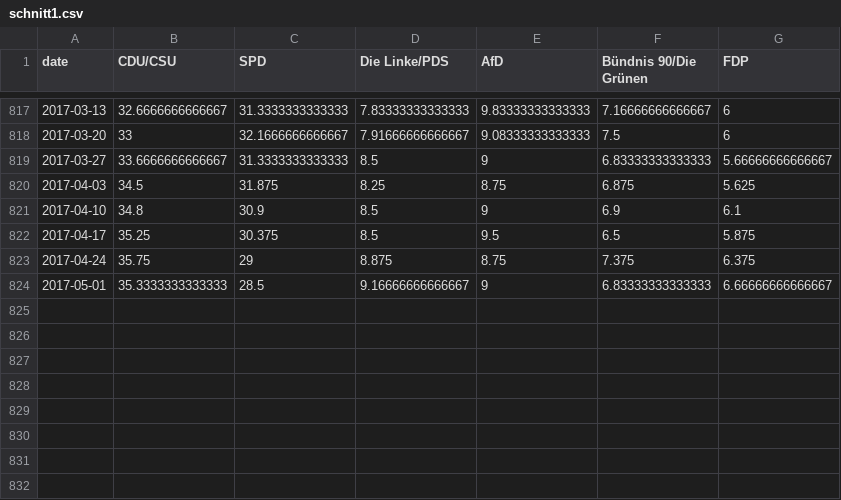
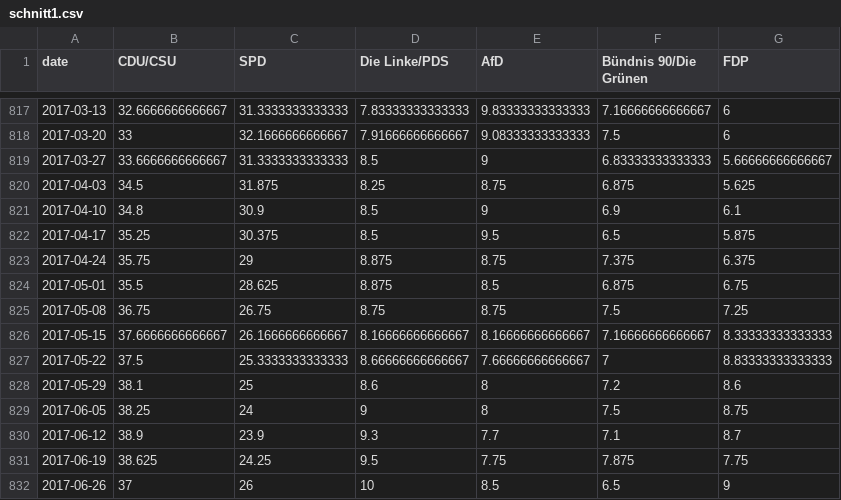
Before and after one commit to aleininger/sur, a CSV file: daten/schnitt1.csv, drawn as a sheet; only a part is shown, gaps mark what is left out.

```diff
--- a/daten/schnitt1.csv
+++ b/daten/schnitt1.csv
@@ -823,2 +823,10 @@
 2017-04-24,35.75,29,8.875,8.75,7.375,6.375
-2017-05-01,35.3333333333333,28.5,9.16666666666667,9,6.83333333333333,6.66666666666667
+2017-05-01,35.5,28.625,8.875,8.5,6.875,6.75
+2017-05-08,36.75,26.75,8.75,8.75,7.5,7.25
+2017-05-15,37.6666666666667,26.1666666666667,8.16666666666667,8.16666666666667,7.16666666666667,8.33333333333333
+2017-05-22,37.5,25.3333333333333,8.66666666666667,7.66666666666667,7,8.83333333333333
+2017-05-29,38.1,25,8.6,8,7.2,8.6
+2017-06-05,38.25,24,9,8,7.5,8.75
+2017-06-12,38.9,23.9,9.3,7.7,7.1,8.7
+2017-06-19,38.625,24.25,9.5,7.75,7.875,7.75
+2017-06-26,37,26,10,8.5,6.5,9
```
Also changed, not shown: daten/schnitt2.csv, 3 other files.
